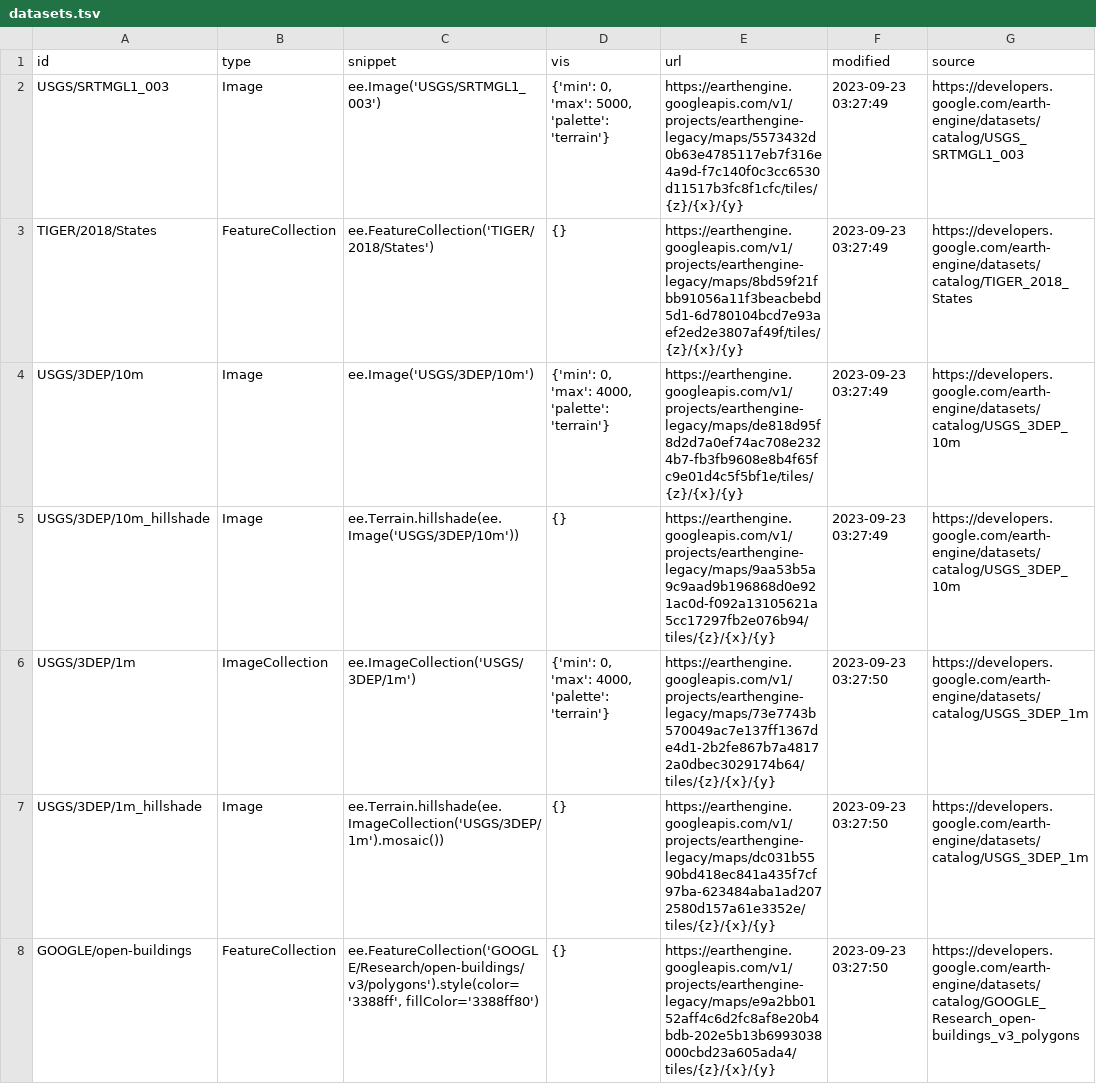
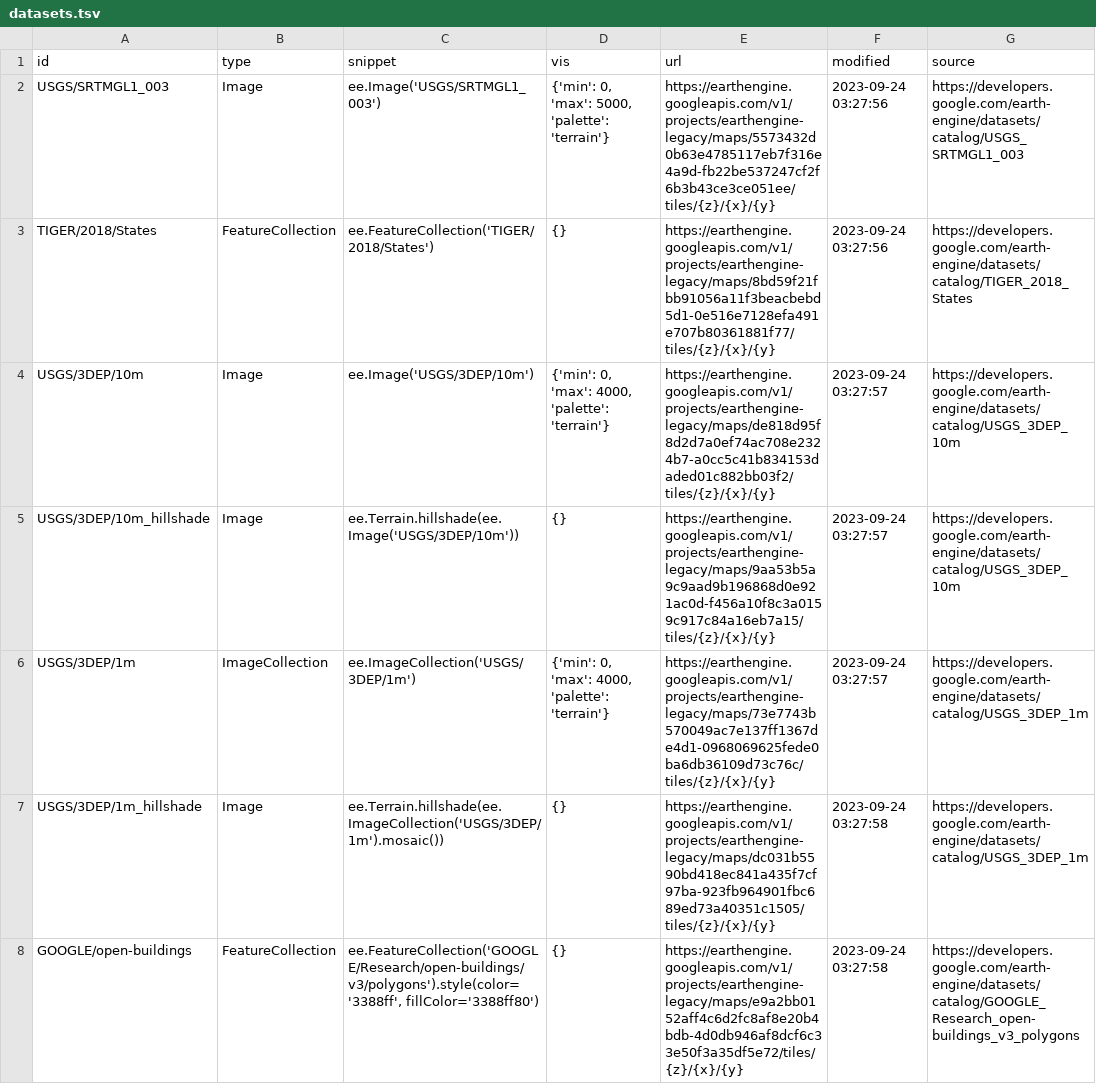
Before and after one commit to opengeos/ee-tile-layers, a TSV file: datasets.tsv, drawn as a sheet.

```diff
--- a/datasets.tsv
+++ b/datasets.tsv
@@ -1,8 +1,8 @@
 id	type	snippet	vis	url	modified	source
-USGS/SRTMGL1_003	Image	ee.Image('USGS/SRTMGL1_003')	{'min': 0, 'max': 5000, 'palette': 'terrain'}	https://earthengine.googleapis.com/v1/projects/earthengine-legacy/maps/5573432d0b63e4785117eb7f316e4a9d-f7c140f0c3cc6530d11517b3fc8f1cfc/tiles/{z}/{x}/{y}	2023-09-23 03:27:49	https://developers.google.com/earth-engine/datasets/catalog/USGS_SRTMGL1_003
-TIGER/2018/States	FeatureCollection	ee.FeatureCollection('TIGER/2018/States')	{}	https://earthengine.googleapis.com/v1/projects/earthengine-legacy/maps/8bd59f21fbb91056a11f3beacbebd5d1-6d780104bcd7e93aef2ed2e3807af49f/tiles/{z}/{x}/{y}	2023-09-23 03:27:49	https://developers.google.com/earth-engine/datasets/catalog/TIGER_2018_States
-USGS/3DEP/10m	Image	ee.Image('USGS/3DEP/10m')	{'min': 0, 'max': 4000, 'palette': 'terrain'}	https://earthengine.googleapis.com/v1/projects/earthengine-legacy/maps/de818d95f8d2d7a0ef74ac708e2324b7-fb3fb9608e8b4f65fc9e01d4c5f5bf1e/tiles/{z}/{x}/{y}	2023-09-23 03:27:49	https://developers.google.com/earth-engine/datasets/catalog/USGS_3DEP_10m
-USGS/3DEP/10m_hillshade	Image	 ee.Terrain.hillshade(ee.Image('USGS/3DEP/10m'))	{}	https://earthengine.googleapis.com/v1/projects/earthengine-legacy/maps/9aa53b5a9c9aad9b196868d0e921ac0d-f092a13105621a5cc17297fb2e076b94/tiles/{z}/{x}/{y}	2023-09-23 03:27:49	https://developers.google.com/earth-engine/datasets/catalog/USGS_3DEP_10m
-USGS/3DEP/1m	ImageCollection	 ee.ImageCollection('USGS/3DEP/1m')	{'min': 0, 'max': 4000, 'palette': 'terrain'}	https://earthengine.googleapis.com/v1/projects/earthengine-legacy/maps/73e7743b570049ac7e137ff1367de4d1-2b2fe867b7a48172a0dbec3029174b64/tiles/{z}/{x}/{y}	2023-09-23 03:27:50	https://developers.google.com/earth-engine/datasets/catalog/USGS_3DEP_1m
-USGS/3DEP/1m_hillshade	Image	 ee.Terrain.hillshade(ee.ImageCollection('USGS/3DEP/1m').mosaic())	{}	https://earthengine.googleapis.com/v1/projects/earthengine-legacy/maps/dc031b5590bd418ec841a435f7cf97ba-623484aba1ad2072580d157a61e3352e/tiles/{z}/{x}/{y}	2023-09-23 03:27:50	https://developers.google.com/earth-engine/datasets/catalog/USGS_3DEP_1m
-GOOGLE/open-buildings	FeatureCollection	 ee.FeatureCollection('GOOGLE/Research/open-buildings/v3/polygons').style(color='3388ff', fillColor='3388ff80')	{}	https://earthengine.googleapis.com/v1/projects/earthengine-legacy/maps/e9a2bb0152aff4c6d2fc8af8e20b4bdb-202e5b13b6993038000cbd23a605ada4/tiles/{z}/{x}/{y}	2023-09-23 03:27:50	https://developers.google.com/earth-engine/datasets/catalog/GOOGLE_Research_open-buildings_v3_polygons
+USGS/SRTMGL1_003	Image	ee.Image('USGS/SRTMGL1_003')	{'min': 0, 'max': 5000, 'palette': 'terrain'}	https://earthengine.googleapis.com/v1/projects/earthengine-legacy/maps/5573432d0b63e4785117eb7f316e4a9d-fb22be537247cf2f6b3b43ce3ce051ee/tiles/{z}/{x}/{y}	2023-09-24 03:27:56	https://developers.google.com/earth-engine/datasets/catalog/USGS_SRTMGL1_003
+TIGER/2018/States	FeatureCollection	ee.FeatureCollection('TIGER/2018/States')	{}	https://earthengine.googleapis.com/v1/projects/earthengine-legacy/maps/8bd59f21fbb91056a11f3beacbebd5d1-0e516e7128efa491e707b80361881f77/tiles/{z}/{x}/{y}	2023-09-24 03:27:56	https://developers.google.com/earth-engine/datasets/catalog/TIGER_2018_States
+USGS/3DEP/10m	Image	ee.Image('USGS/3DEP/10m')	{'min': 0, 'max': 4000, 'palette': 'terrain'}	https://earthengine.googleapis.com/v1/projects/earthengine-legacy/maps/de818d95f8d2d7a0ef74ac708e2324b7-a0cc5c41b834153daded01c882bb03f2/tiles/{z}/{x}/{y}	2023-09-24 03:27:57	https://developers.google.com/earth-engine/datasets/catalog/USGS_3DEP_10m
+USGS/3DEP/10m_hillshade	Image	 ee.Terrain.hillshade(ee.Image('USGS/3DEP/10m'))	{}	https://earthengine.googleapis.com/v1/projects/earthengine-legacy/maps/9aa53b5a9c9aad9b196868d0e921ac0d-f456a10f8c3a0159c917c84a16eb7a15/tiles/{z}/{x}/{y}	2023-09-24 03:27:57	https://developers.google.com/earth-engine/datasets/catalog/USGS_3DEP_10m
+USGS/3DEP/1m	ImageCollection	 ee.ImageCollection('USGS/3DEP/1m')	{'min': 0, 'max': 4000, 'palette': 'terrain'}	https://earthengine.googleapis.com/v1/projects/earthengine-legacy/maps/73e7743b570049ac7e137ff1367de4d1-0968069625fede0ba6db36109d73c76c/tiles/{z}/{x}/{y}	2023-09-24 03:27:57	https://developers.google.com/earth-engine/datasets/catalog/USGS_3DEP_1m
+USGS/3DEP/1m_hillshade	Image	 ee.Terrain.hillshade(ee.ImageCollection('USGS/3DEP/1m').mosaic())	{}	https://earthengine.googleapis.com/v1/projects/earthengine-legacy/maps/dc031b5590bd418ec841a435f7cf97ba-923fb964901fbc689ed73a40351c1505/tiles/{z}/{x}/{y}	2023-09-24 03:27:58	https://developers.google.com/earth-engine/datasets/catalog/USGS_3DEP_1m
+GOOGLE/open-buildings	FeatureCollection	 ee.FeatureCollection('GOOGLE/Research/open-buildings/v3/polygons').style(color='3388ff', fillColor='3388ff80')	{}	https://earthengine.googleapis.com/v1/projects/earthengine-legacy/maps/e9a2bb0152aff4c6d2fc8af8e20b4bdb-4d0db946af8dcf6c33e50f3a35df5e72/tiles/{z}/{x}/{y}	2023-09-24 03:27:58	https://developers.google.com/earth-engine/datasets/catalog/GOOGLE_Research_open-buildings_v3_polygons
```
